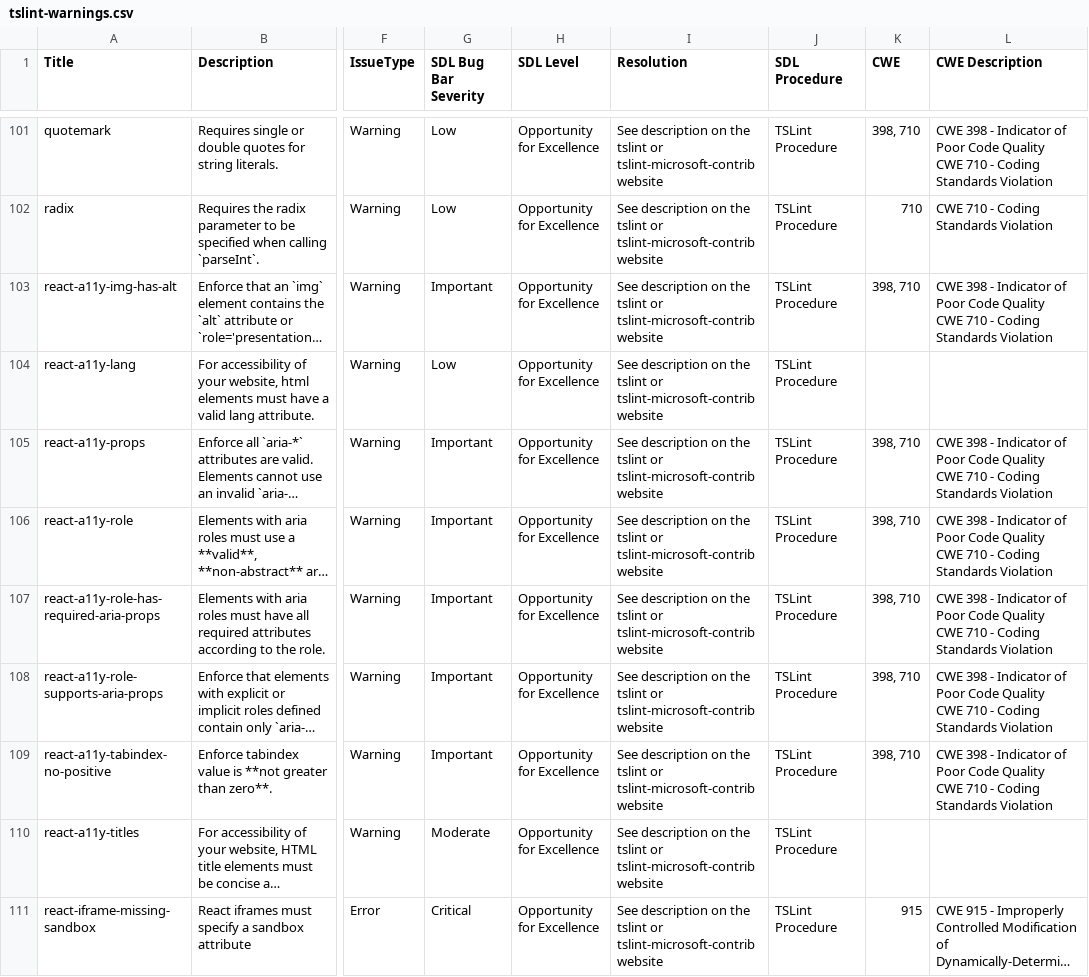
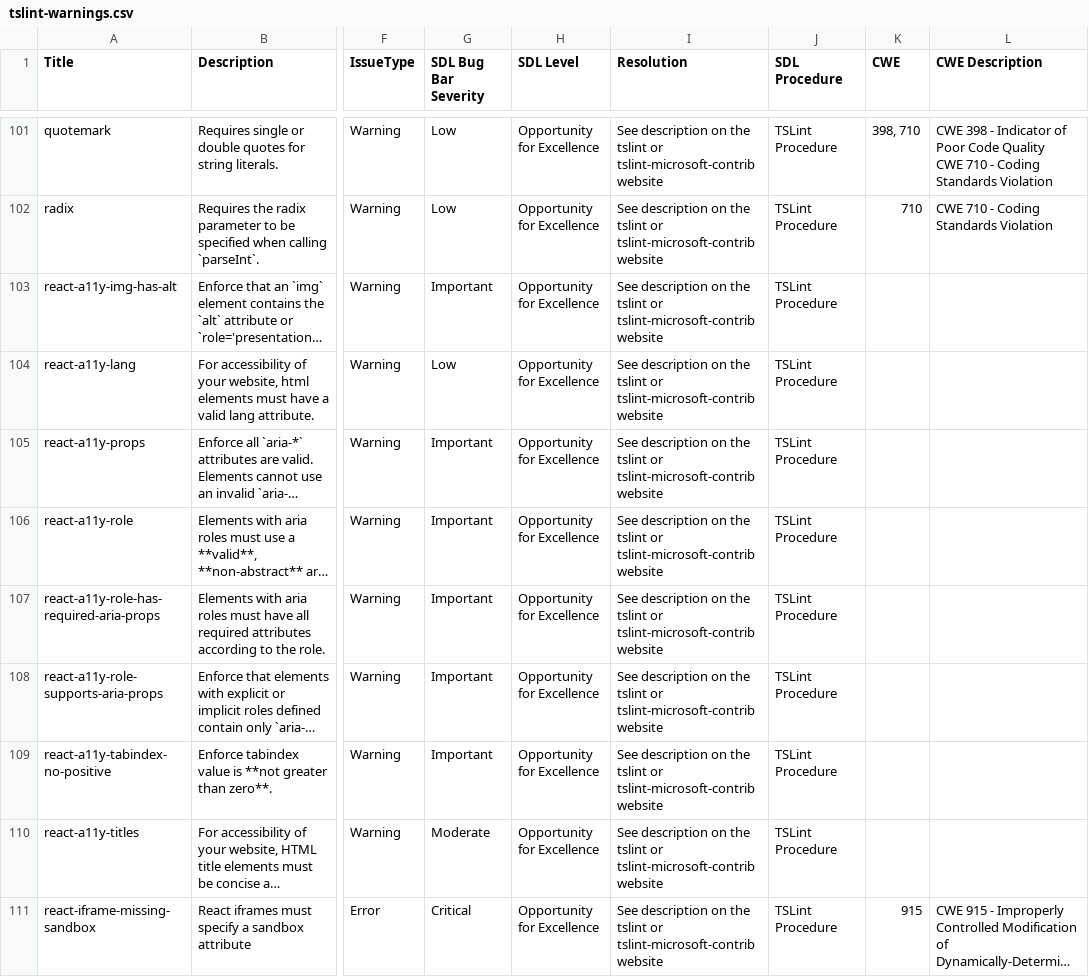
Before and after one commit to microsoft/tslint-microsoft-contrib, a CSV file: tslint-warnings.csv, drawn as a sheet; only a part is shown, gaps mark what is left out; long unchanged cells end in …; ↵ is a line break in a cell; the diff names each change by its address in the sheet, - before the commit and + after, or states it on an @@ line.

Commit message:
[Issue #211,#212,#213,#214,#215,#216] updated a11y rule metadata to have Accessibility group

```diff
--- a/tslint-warnings.csv
+++ b/tslint-warnings.csv
-K103 (CWE): 398, 710
+K103 (CWE): (empty)
-L103 (CWE Description): CWE 398 - Indicator of Poor Code Quality ↵ CWE 710 - Coding Standards Violation
+L103 (CWE Description): (empty)
-K105:K109 (CWE): 398, 710
+K105:K109 (CWE): (empty)
-L105:L109 (CWE Description): CWE 398 - Indicator of Poor Code Quality ↵ CWE 710 - Coding Standards Violation
+L105:L109 (CWE Description): (empty)
```
Also changed, not shown: 7 other files.
